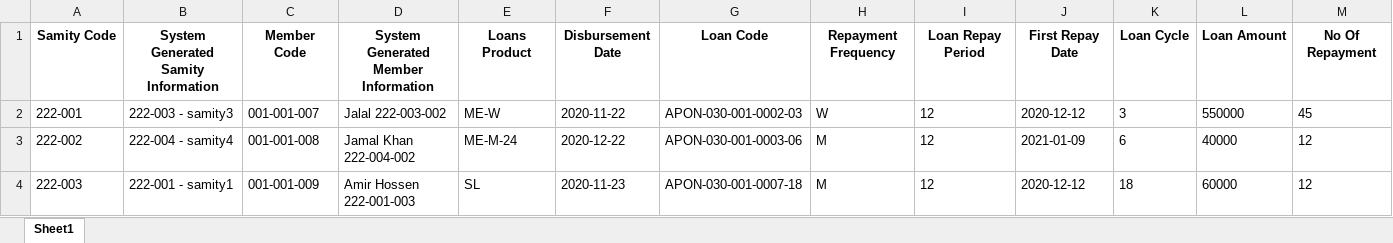
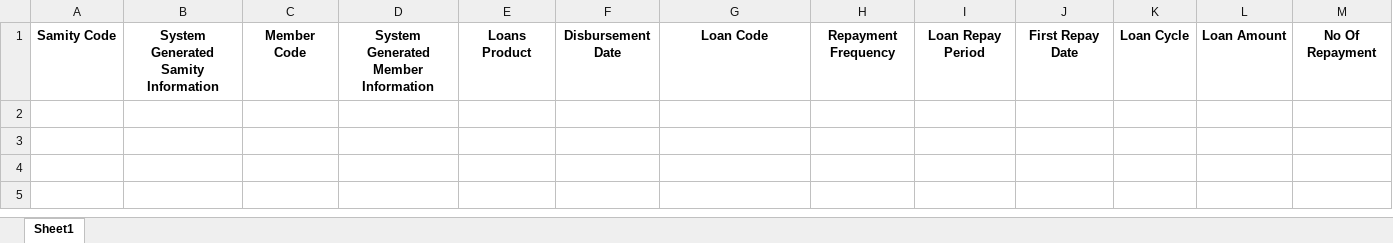
Before and after one commit to Mizan-CSE/DataShift, an Excel workbook: dataset/processed/cleaned/Cleaned Loans Data.xlsx, sheet Sheet1, drawn as a sheet; only a part is shown; values as stored, in another font and other column widths than the file's, no borders; rows hold the shown columns only; the diff names each change by its address in the sheet, - before the commit and + after, or states it on an @@ line.

```diff
--- a/dataset/processed/cleaned/Cleaned Loans Data.xlsx (sheet Sheet1)
+++ b/dataset/processed/cleaned/Cleaned Loans Data.xlsx (sheet Sheet1)
-row 2: 222-001 | 222-003 - samity3 | 001-001-007 | Jalal 222-003-002 | ME-W | 2020-11-22 | APON-030-001-0002-03 | W | 12 | 2020-12-12 | 3 | 550000 | 45
-row 3: 222-002 | 222-004 - samity4 | 001-001-008 | Jamal Khan 222-004-002 | ME-M-24 | 2020-12-22 | APON-030-001-0003-06 | M | 12 | 2021-01-09 | 6 | 40000 | 12
-row 4: 222-003 | 222-001 - samity1 | 001-001-009 | Amir Hossen 222-001-003 | SL | 2020-11-23 | APON-030-001-0007-18 | M | 12 | 2020-12-12 | 18 | 60000 | 12
```
Also changed, not shown: dataset/Migrated Information/Migrated Loans.xlsx, dataset/Migrated Information/Migrated Member.xlsx, 8 other files.
